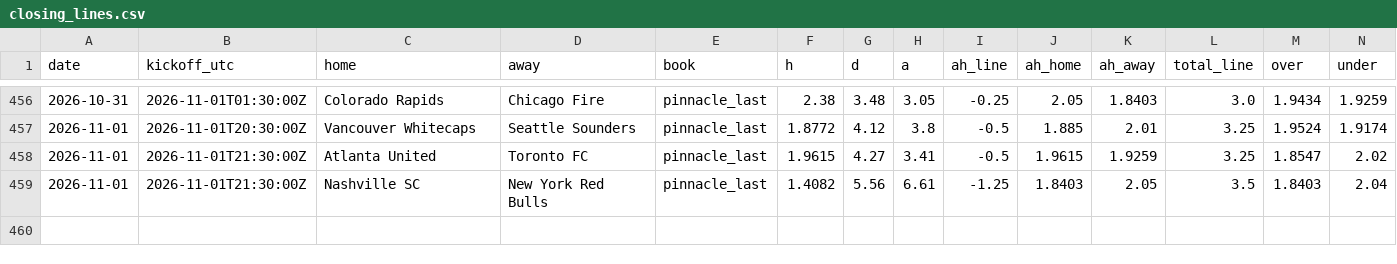
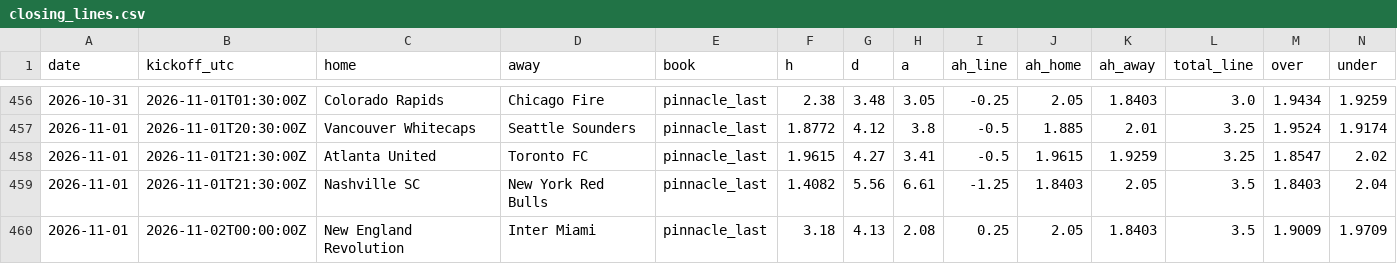
Before and after one commit to TheBallr/MLS-FUTURES, a CSV file: data/market/closing_lines.csv, drawn as a sheet; only a part is shown, gaps mark what is left out; rows hold the shown columns only; the diff names each change by its address in the sheet, - before the commit and + after, or states it on an @@ line.

```diff
--- a/data/market/closing_lines.csv
+++ b/data/market/closing_lines.csv
+row 460: 2026-11-01 | 2026-11-02T00:00:00Z | New England Revolution | Inter Miami | pinnacle_last | 3.18 | 4.13 | 2.08 | 0.25 | 2.05 | 1.8403 | 3.5 | 1.9009 | 1.9709
```
Also changed, not shown: data/market/current_round_odds.csv, 3 other files.
